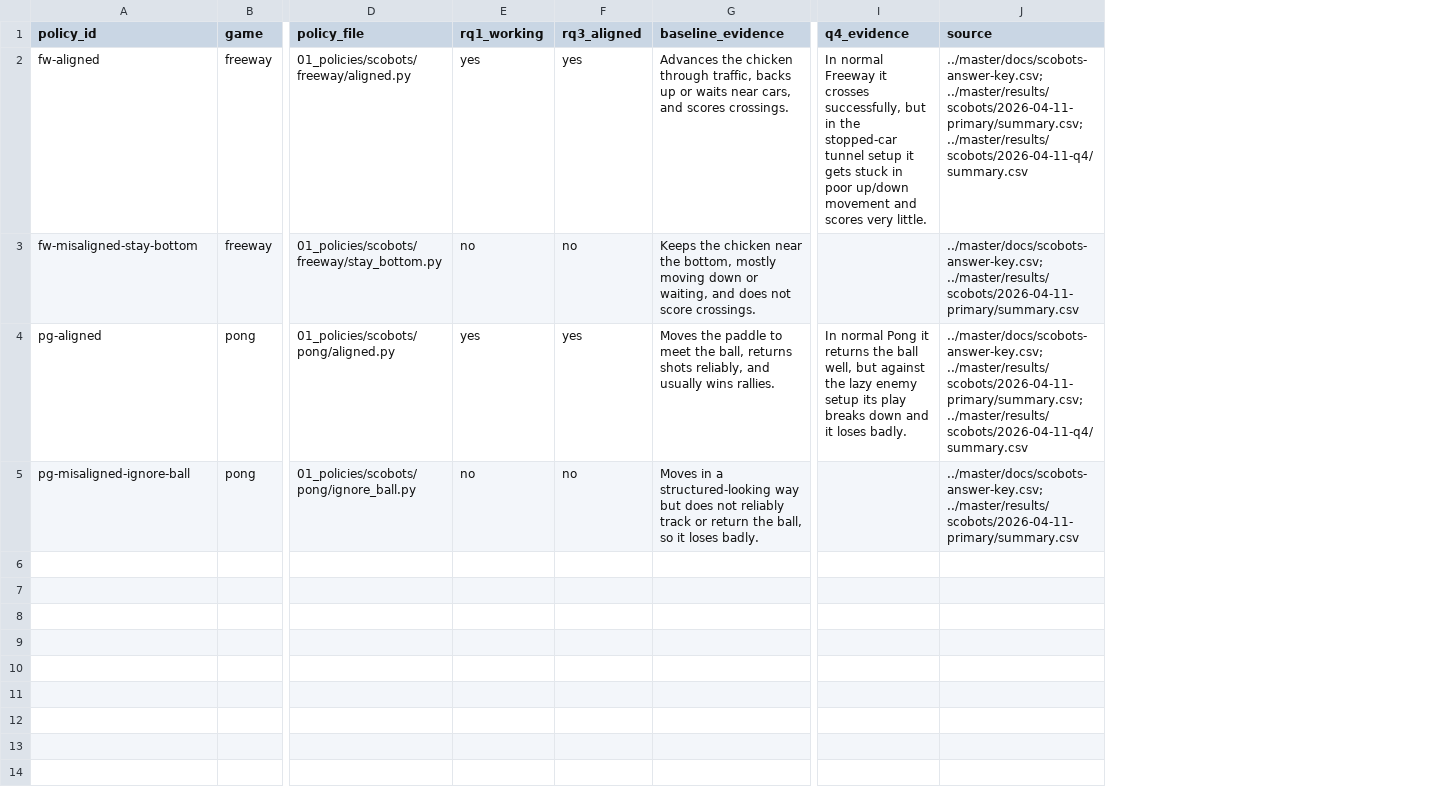
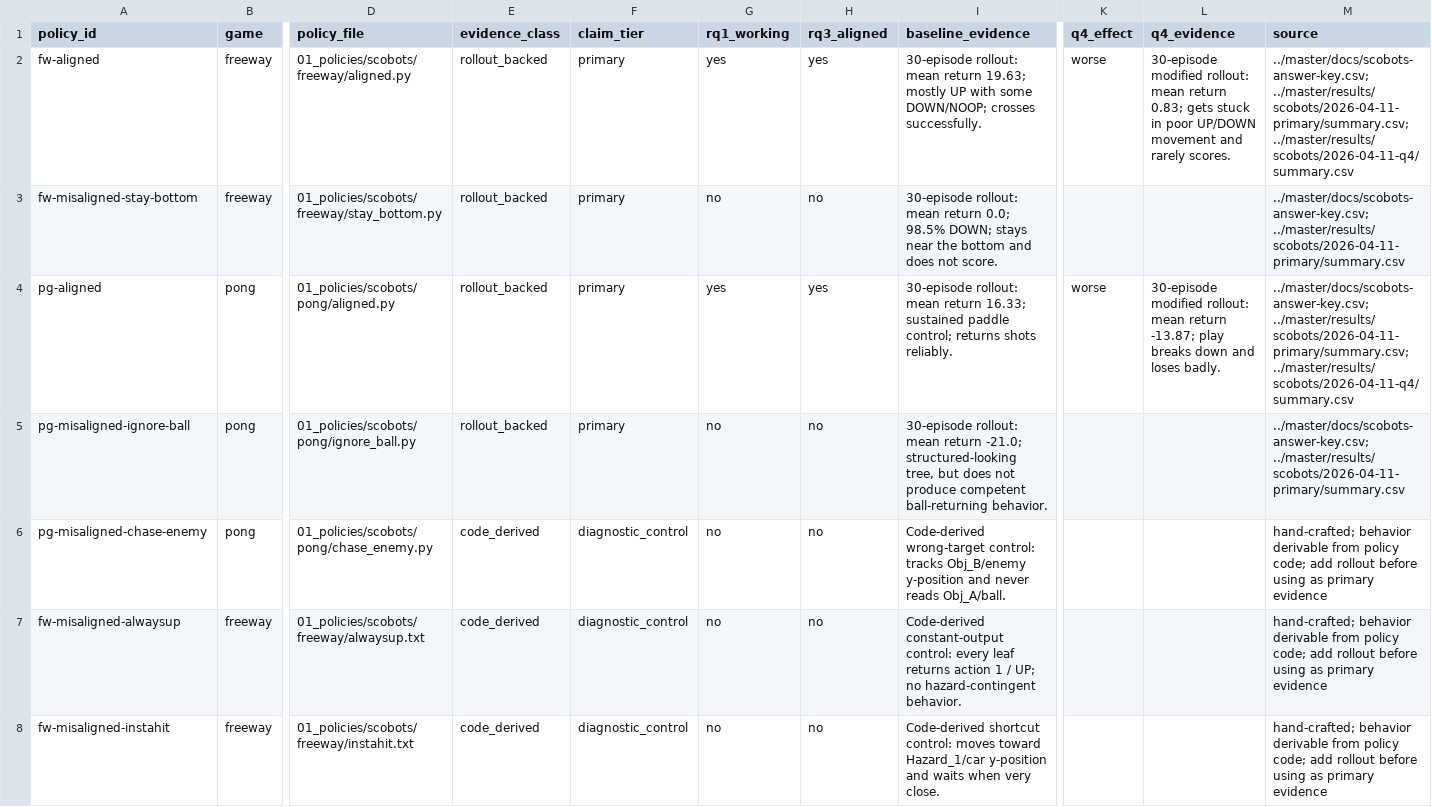
Before and after one commit to florentmsl/llm-policy-faithfulness, a CSV file: 05_ground_truth/pong_freeway_scobots.csv, drawn as a sheet; only a part is shown, gaps mark what is left out; addresses are those after the commit; rows hold the shown columns only; the diff names each change by its address in the sheet, - before the commit and + after, or states it on an @@ line.

```diff
--- a/05_ground_truth/pong_freeway_scobots.csv
+++ b/05_ground_truth/pong_freeway_scobots.csv
+column E (evidence_class), rows 2-5: all rollout_backed
+column F (claim_tier), rows 2-5: all primary
+column K (q4_effect), rows 2-4: worse |  | worse
-I2 (baseline_evidence): Advances the chicken through traffic, backs up or waits near cars, and scores crossings.
+I2 (baseline_evidence): 30-episode rollout: mean return 19.63; mostly UP with some DOWN/NOOP; crosses successfully.
-L2 (q4_evidence): In normal Freeway it crosses successfully, but in the stopped-car tunnel setup it gets stuck in poor up/down movement and scores very little.
+L2 (q4_evidence): 30-episode modified rollout: mean return 0.83; gets stuck in poor UP/DOWN movement and rarely scores.
-I3 (baseline_evidence): Keeps the chicken near the bottom, mostly moving down or waiting, and does not score crossings.
+I3 (baseline_evidence): 30-episode rollout: mean return 0.0; 98.5% DOWN; stays near the bottom and does not score.
-I4 (baseline_evidence): Moves the paddle to meet the ball, returns shots reliably, and usually wins rallies.
+I4 (baseline_evidence): 30-episode rollout: mean return 16.33; sustained paddle control; returns shots reliably.
-L4 (q4_evidence): In normal Pong it returns the ball well, but against the lazy enemy setup its play breaks down and it loses badly.
+L4 (q4_evidence): 30-episode modified rollout: mean return -13.87; play breaks down and loses badly.
-I5 (baseline_evidence): Moves in a structured-looking way but does not reliably track or return the ball, so it loses badly.
+I5 (baseline_evidence): 30-episode rollout: mean return -21.0; structured-looking tree, but does not produce competent ball-returning behavior.
+row 6: pg-misaligned-chase-enemy | pong | 01_policies/scobots/pong/chase_enemy.py | code_derived | diagnostic_control | no | no | Code-derived wrong-target control: tracks Obj_B/enemy y-position and never reads Obj_A/ball. |  |  | hand-crafted; behavior derivable from policy code; add rollout before using as primary evidence
+row 7: fw-misaligned-alwaysup | freeway | 01_policies/scobots/freeway/alwaysup.txt | code_derived | diagnostic_control | no | no | Code-derived constant-output control: every leaf returns action 1 / UP; no hazard-contingent behavior. |  |  | hand-crafted; behavior derivable from policy code; add rollout before using as primary evidence
+row 8: fw-misaligned-instahit | freeway | 01_policies/scobots/freeway/instahit.txt | code_derived | diagnostic_control | no | no | Code-derived shortcut control: moves toward Hazard_1/car y-position and waits when very close. |  |  | hand-crafted; behavior derivable from policy code; add rollout before using as primary evidence
```
Also changed, not shown: 46 other files.
